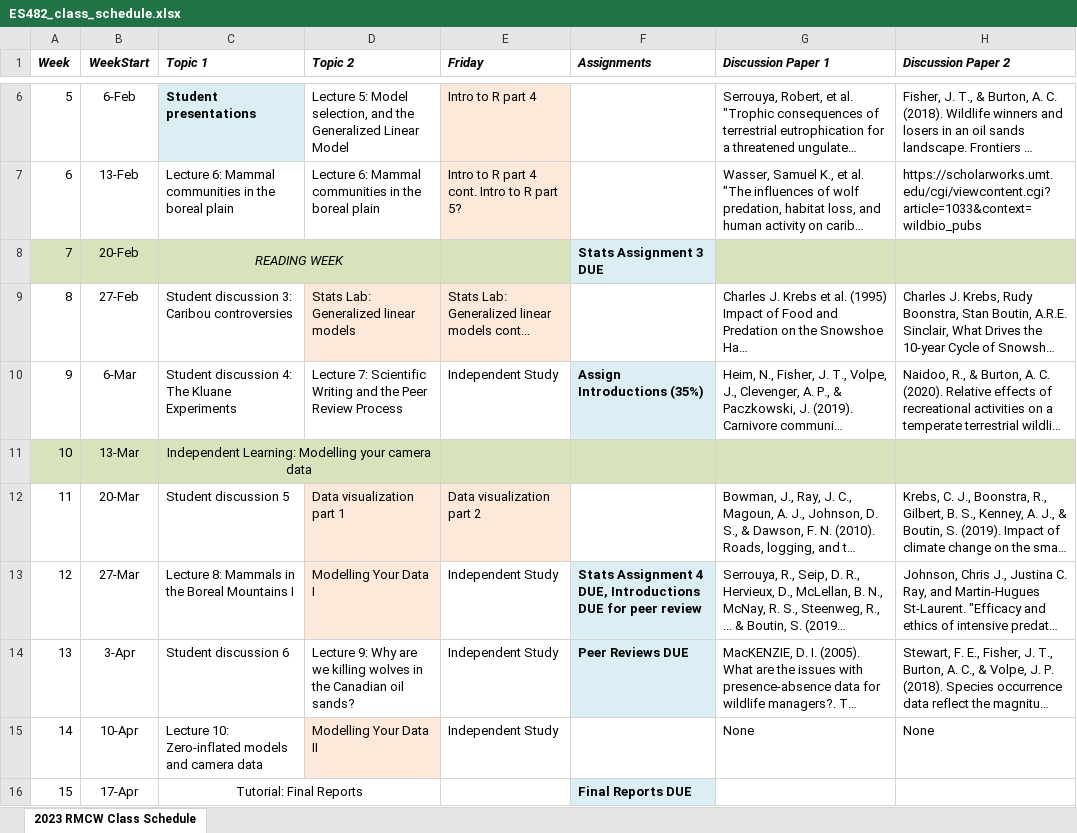
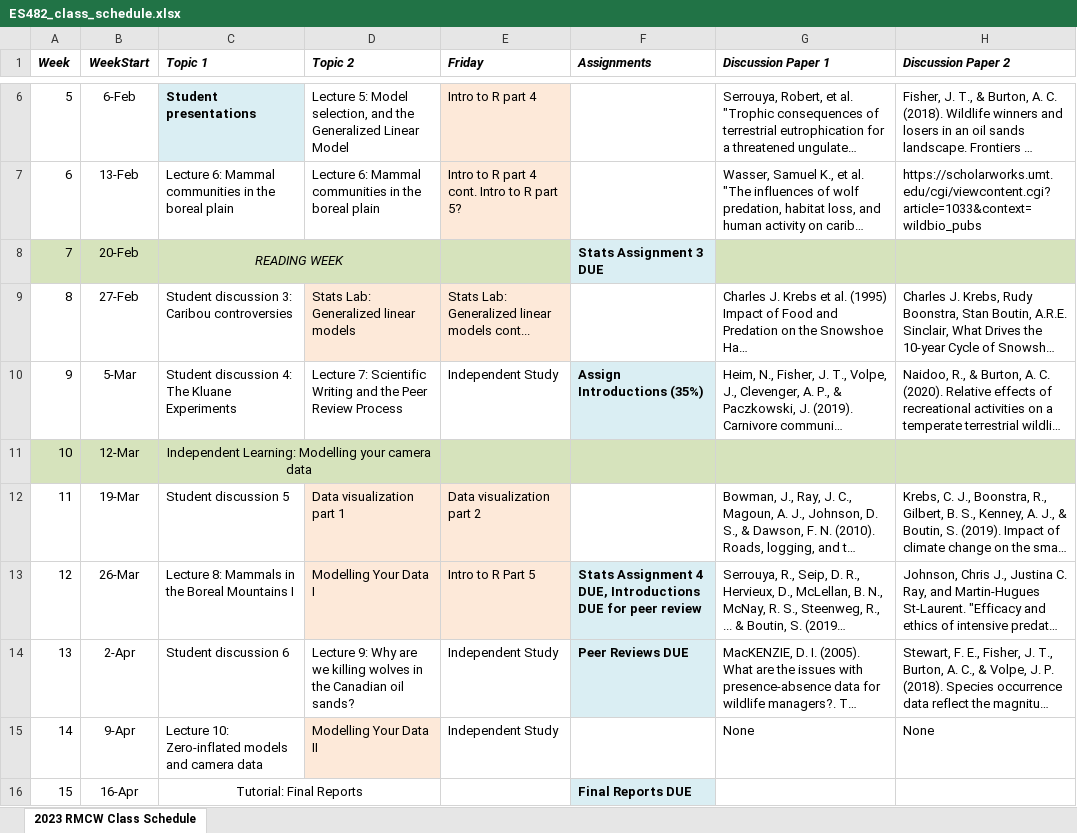
Before and after one commit to marissadyck/ES482-R-labs.github.io, an Excel workbook: images/ES482_class_schedule.xlsx, sheet 2023 RMCW Class Schedule, drawn as a sheet; only a part is shown, gaps mark what is left out; long unchanged cells end in …; values as stored, in another font and other column widths than the file's, no borders; the diff names each change by its address in the sheet, - before the commit and + after, or states it on an @@ line.

```diff
--- a/images/ES482_class_schedule.xlsx (sheet 2023 RMCW Class Schedule)
+++ b/images/ES482_class_schedule.xlsx (sheet 2023 RMCW Class Schedule)
-B10 (WeekStart): 6-Mar
+B10 (WeekStart): 5-Mar
-B11 (WeekStart): 13-Mar
+B11 (WeekStart): 12-Mar
-B12 (WeekStart): 20-Mar
+B12 (WeekStart): 19-Mar
-B13 (WeekStart): 27-Mar
+B13 (WeekStart): 26-Mar
-E13 (Friday): Independent Study
+E13 (Friday): Intro to R Part 5
-E13 fill: none
+E13 fill: #FDE9D9
-B14 (WeekStart): 3-Apr
+B14 (WeekStart): 2-Apr
-B15 (WeekStart): 10-Apr
+B15 (WeekStart): 9-Apr
-B16 (WeekStart): 17-Apr
+B16 (WeekStart): 16-Apr
```
Also changed, not shown: 43 other files.
